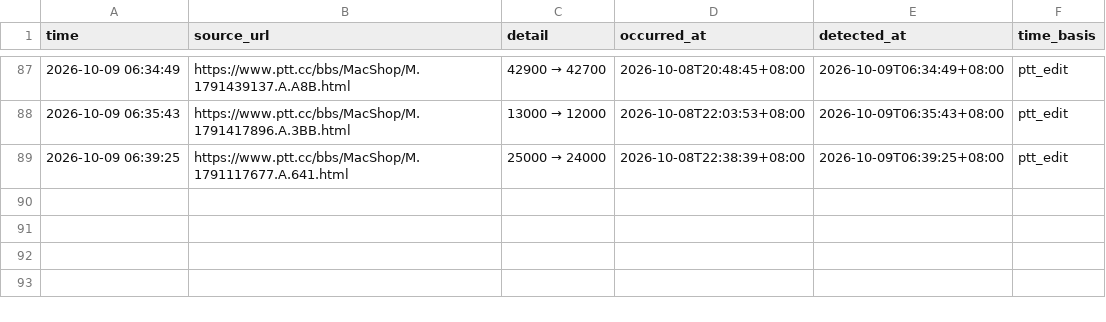
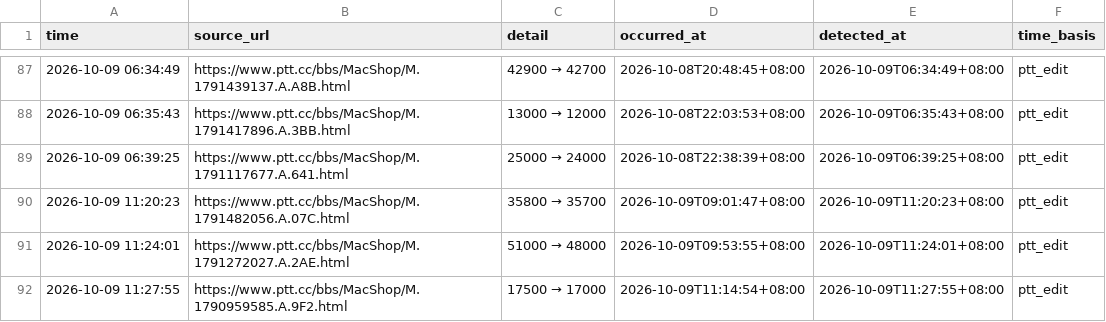
Before and after one commit to iPliny/ptt-iphone-tracker, a CSV file: data/price_event_times.csv, drawn as a sheet; only a part is shown, gaps mark what is left out; the diff names each change by its address in the sheet, - before the commit and + after, or states it on an @@ line.

```diff
--- a/data/price_event_times.csv
+++ b/data/price_event_times.csv
+row 90: 2026-10-09 11:20:23 | https://www.ptt.cc/bbs/MacShop/M.1791482056.A.07C.html | 35800 → 35700 | 2026-10-09T09:01:47+08:00 | 2026-10-09T11:20:23+08:00 | ptt_edit
+row 91: 2026-10-09 11:24:01 | https://www.ptt.cc/bbs/MacShop/M.1791272027.A.2AE.html | 51000 → 48000 | 2026-10-09T09:53:55+08:00 | 2026-10-09T11:24:01+08:00 | ptt_edit
+row 92: 2026-10-09 11:27:55 | https://www.ptt.cc/bbs/MacShop/M.1790959585.A.9F2.html | 17500 → 17000 | 2026-10-09T11:14:54+08:00 | 2026-10-09T11:27:55+08:00 | ptt_edit
```
Also changed, not shown: data/events.csv, data/listings.csv, 1 other file.
